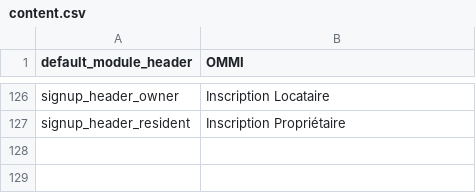
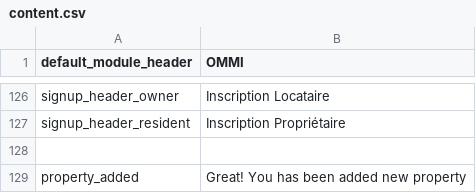
Before and after one commit to pierrealbert/checkit, a CSV file: application/languages/en/content.csv, drawn as a sheet; only a part is shown, gaps mark what is left out; the diff names each change by its address in the sheet, - before the commit and + after, or states it on an @@ line.

```diff
--- a/application/languages/en/content.csv
+++ b/application/languages/en/content.csv
+row 128: (empty)
+row 129: property_added | Great! You has been added new property
```
Also changed, not shown: 1 other file.
